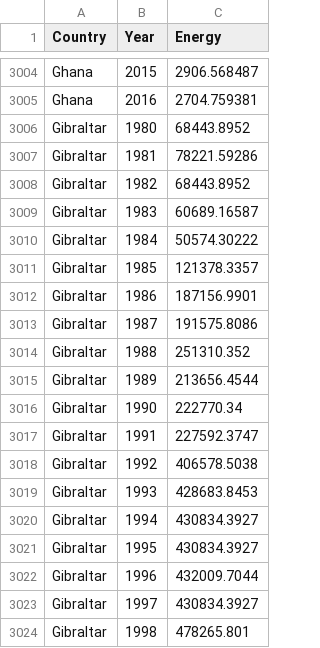
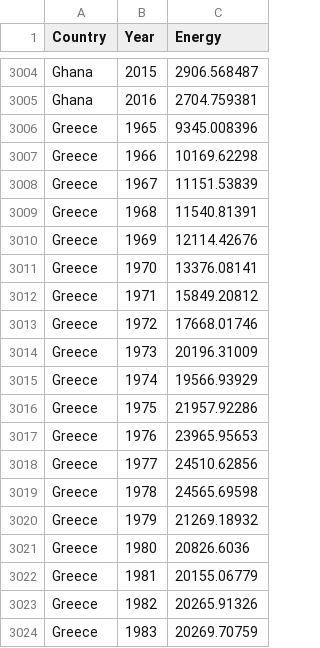
Before and after one commit to tyzha9/FIT3179_Assignment_3, a CSV file: energy.csv, drawn as a sheet; only a part is shown, gaps mark what is left out; the shorter side is filled out with more unchanged rows; the diff covers the shown part only; the diff names each change by its address in the sheet, - before the commit and + after, or states it on an @@ line.

Commit message:
Update energy.csv

```diff
--- a/energy.csv
+++ b/energy.csv
-row 3006: Gibraltar | 1980 | 68443.8952
-row 3007: Gibraltar | 1981 | 78221.59286
-row 3008: Gibraltar | 1982 | 68443.8952
-row 3009: Gibraltar | 1983 | 60689.16587
-row 3010: Gibraltar | 1984 | 50574.30222
-row 3011: Gibraltar | 1985 | 121378.3357
-row 3012: Gibraltar | 1986 | 187156.9901
-row 3013: Gibraltar | 1987 | 191575.8086
-row 3014: Gibraltar | 1988 | 251310.352
-row 3015: Gibraltar | 1989 | 213656.4544
-row 3016: Gibraltar | 1990 | 222770.34
-row 3017: Gibraltar | 1991 | 227592.3747
-row 3018: Gibraltar | 1992 | 406578.5038
-row 3019: Gibraltar | 1993 | 428683.8453
-row 3020: Gibraltar | 1994 | 430834.3927
-row 3021: Gibraltar | 1995 | 430834.3927
-row 3022: Gibraltar | 1996 | 432009.7044
-row 3023: Gibraltar | 1997 | 430834.3927
-row 3024: Gibraltar | 1998 | 478265.801
```
Also changed, not shown: 18 removed rows elsewhere in this file.
